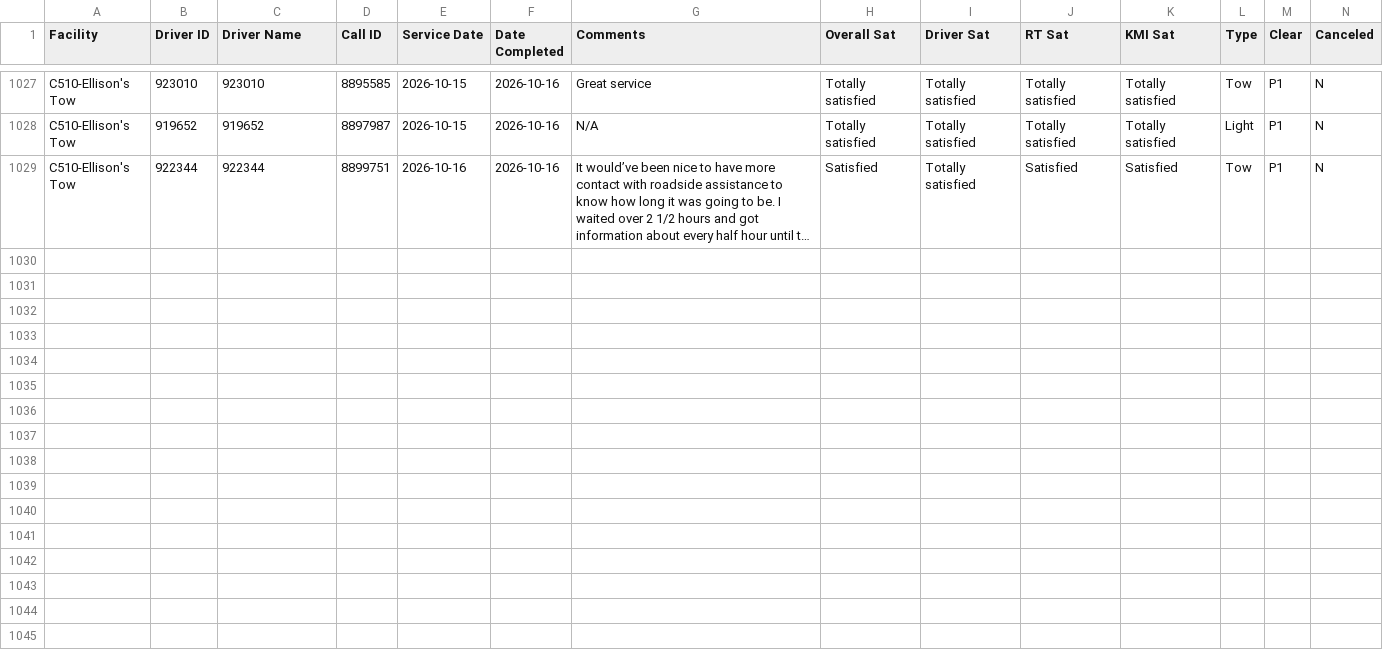
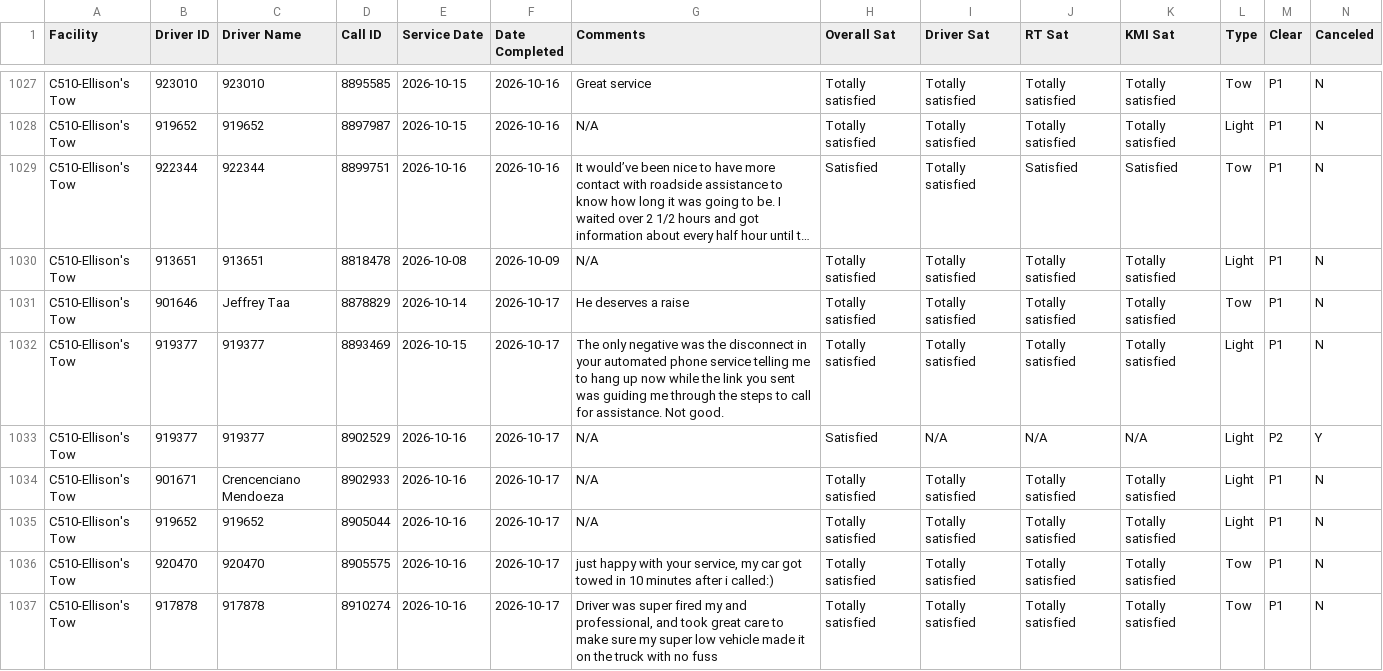
Before and after one commit to sbanks79/firstlineforryder, a CSV file: c510-aaa-data.csv, drawn as a sheet; only a part is shown, gaps mark what is left out; long unchanged cells end in …; rows hold the shown columns only; the diff names each change by its address in the sheet, - before the commit and + after, or states it on an @@ line.

```diff
--- a/c510-aaa-data.csv
+++ b/c510-aaa-data.csv
+row 1030: C510-Ellison's Tow | 913651 | 913651 | 8818478 | 2026-10-08 | 2026-10-09 | N/A | Totally satisfied | Totally satisfied | Totally satisfied | Totally satisfied | Light | P1 | N
+row 1031: C510-Ellison's Tow | 901646 | Jeffrey Taa | 8878829 | 2026-10-14 | 2026-10-17 | He deserves a raise | Totally satisfied | Totally satisfied | Totally satisfied | Totally satisfied | Tow | P1 | N
+row 1032: C510-Ellison's Tow | 919377 | 919377 | 8893469 | 2026-10-15 | 2026-10-17 | The only negative was the disconnect in your automated phone service telling me to hang up now while the link you sent was guiding me through the steps to call for assistance. Not good. | Totally satisfied | Totally satisfied | Totally satisfied | Totally satisfied | Light | P1 | N
+row 1033: C510-Ellison's Tow | 919377 | 919377 | 8902529 | 2026-10-16 | 2026-10-17 | N/A | Satisfied | N/A | N/A | N/A | Light | P2 | Y
+row 1034: C510-Ellison's Tow | 901671 | Crencenciano Mendoeza | 8902933 | 2026-10-16 | 2026-10-17 | N/A | Totally satisfied | Totally satisfied | Totally satisfied | Totally satisfied | Light | P1 | N
+row 1035: C510-Ellison's Tow | 919652 | 919652 | 8905044 | 2026-10-16 | 2026-10-17 | N/A | Totally satisfied | Totally satisfied | Totally satisfied | Totally satisfied | Light | P1 | N
+row 1036: C510-Ellison's Tow | 920470 | 920470 | 8905575 | 2026-10-16 | 2026-10-17 | just happy with your service, my car got towed in 10 minutes after i called:) | Totally satisfied | Totally satisfied | Totally satisfied | Totally satisfied | Tow | P1 | N
+row 1037: C510-Ellison's Tow | 917878 | 917878 | 8910274 | 2026-10-16 | 2026-10-17 | Driver was super fired my and professional, and took great care to make sure my super low vehicle made it on the truck with no fuss | Totally satisfied | Totally satisfied | Totally satisfied | Totally satisfied | Tow | P1 | N
```
Also changed, not shown: c187-aaa-data.csv, c240-aaa-data.csv, 1 other file.
